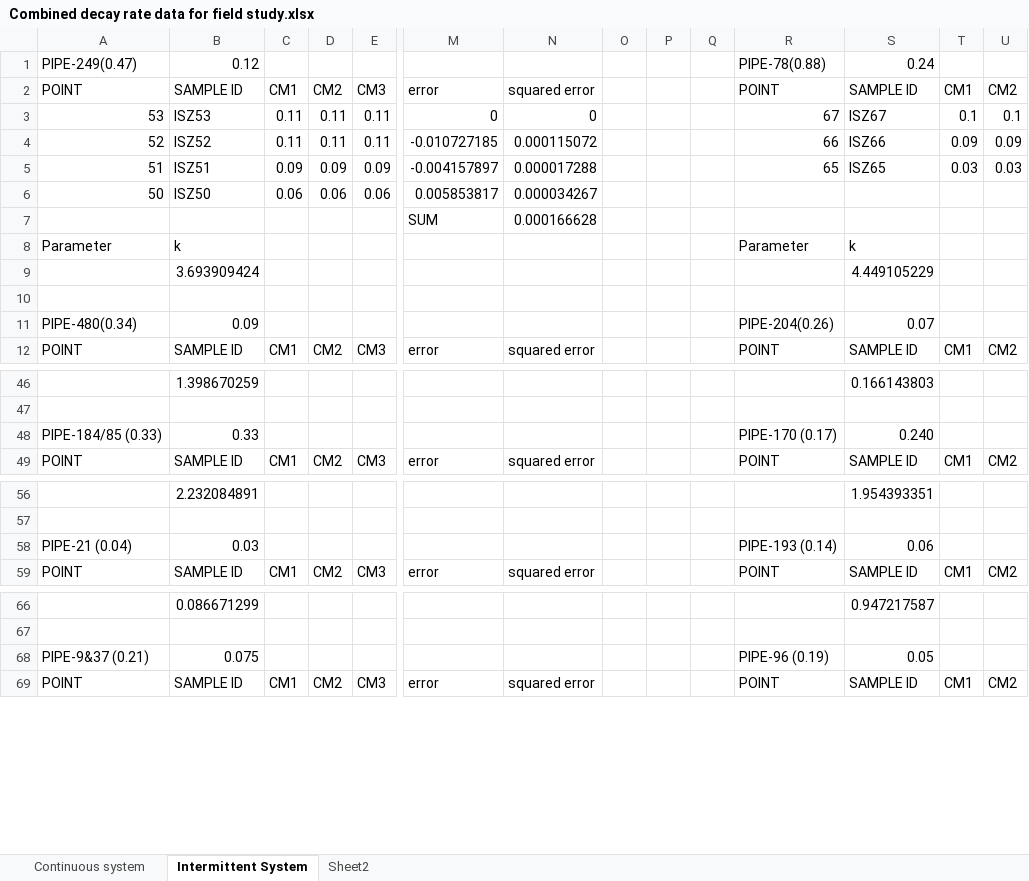
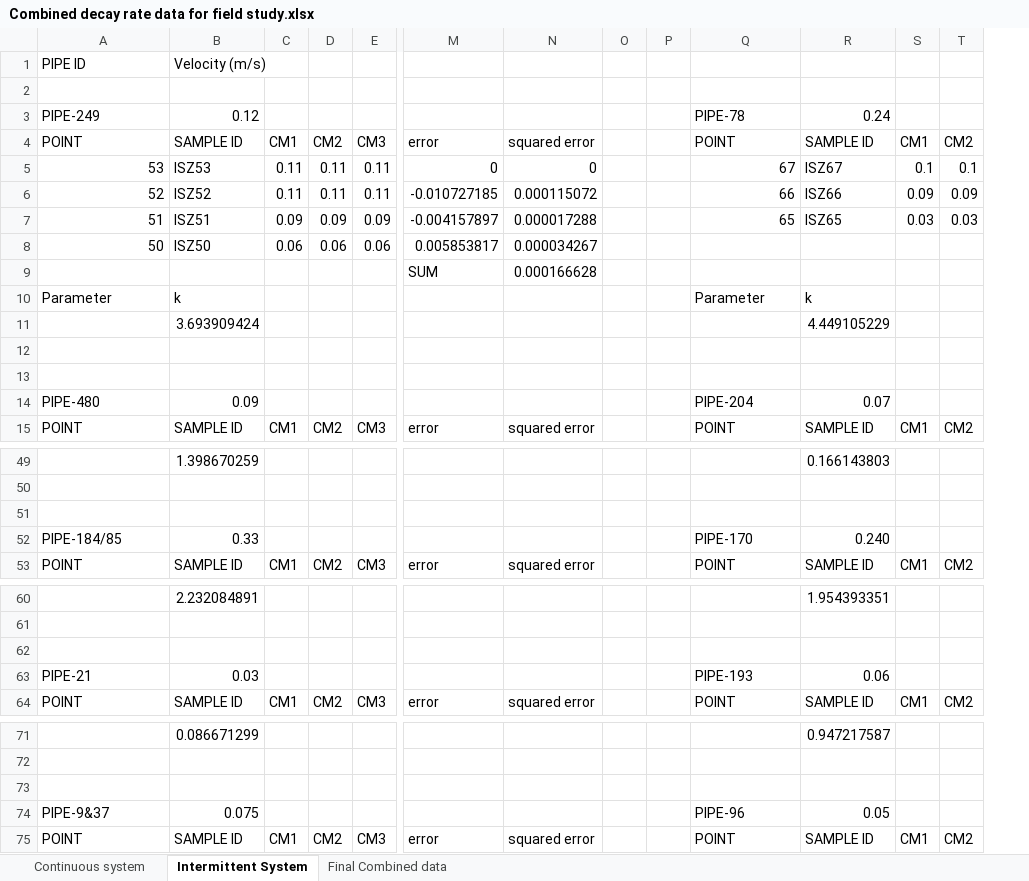
Before and after one commit to ruchav93/Chlorine-Attenuation-in-Continuous-and-Intermittent-Drinking-water-Supply-Networks, an Excel workbook: Combined decay rate data for field study.xlsx, sheet Intermittent System, drawn as a sheet; only a part is shown, gaps mark what is left out; values as stored, in another font and other column widths than the file's, no cell formats; removed rows and columns are numbered as before the commit, all else as after; rows hold the shown columns only; the diff covers the shown part only; the diff names each change by its address in the sheet, - before the commit and + after, or states it on an @@ line.

Commit message:
Add files via upload

```diff
--- a/Combined decay rate data for field study.xlsx (sheet Intermittent System)
+++ b/Combined decay rate data for field study.xlsx (sheet Intermittent System)
-sheet tab: Sheet2
+sheet tab: Final Combined data
-column Q, empty
+row 1: PIPE ID | Velocity (m/s)
+row 2: (empty)
-A3: PIPE-249(0.47)
+A3: PIPE-249
-Q3: PIPE-78(0.88)
+Q3: PIPE-78
+row 13: (empty)
-A14: PIPE-480(0.34)
+A14: PIPE-480
-Q14: PIPE-204(0.26)
+Q14: PIPE-204
+row 51: (empty)
-A52: PIPE-184/85 (0.33)
+A52: PIPE-184/85
-Q52: PIPE-170 (0.17)
+Q52: PIPE-170
+row 62: (empty)
-A63: PIPE-21 (0.04)
+A63: PIPE-21
-Q63: PIPE-193 (0.14)
+Q63: PIPE-193
+row 73: (empty)
-A74: PIPE-9&37 (0.21)
+A74: PIPE-9&37
-Q74: PIPE-96 (0.19)
+Q74: PIPE-96
```
Also changed, not shown: 3 added rows and 14 edited cells elsewhere in this sheet, sheet Continuous system, cell formats, formulas that keep their value.
